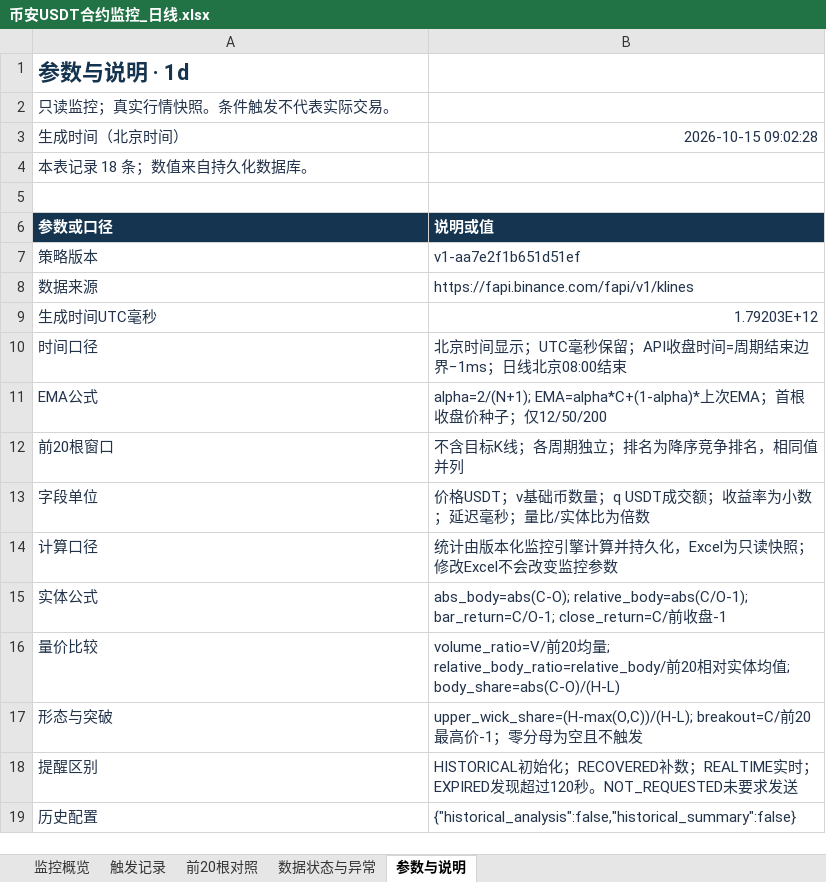
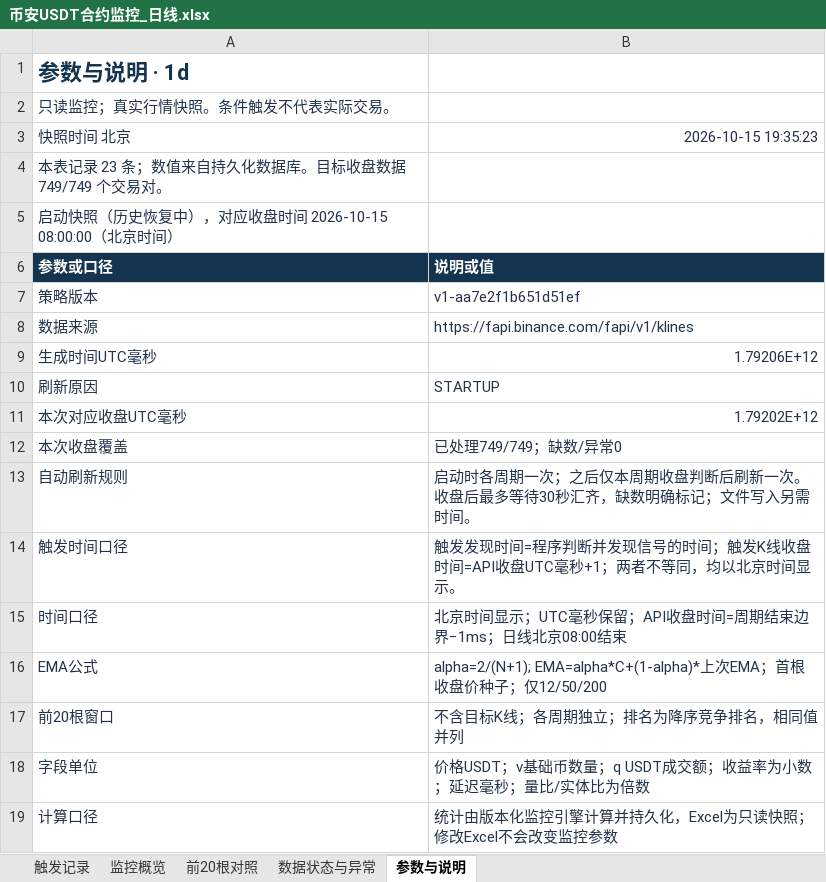
Before and after one commit to Jiangmuya/binance-breakout-monitor-MCP, an Excel workbook: excel/币安USDT合约监控_日线.xlsx, sheet 参数与说明, drawn as a sheet; only a part is shown; the shorter side is filled out with more unchanged rows; values as stored, in another font and other column widths than the file's, no borders; table styles not drawn; removed rows and columns are numbered as before the commit, all else as after; the diff names each change by its address in the sheet, - before the commit and + after, or states it on an @@ line.

```diff
--- a/excel/币安USDT合约监控_日线.xlsx (sheet 参数与说明)
+++ b/excel/币安USDT合约监控_日线.xlsx (sheet 参数与说明)
@@ sheet tab order changed: 触发记录 | 监控概览 | 前20根对照 | 数据状态与异常 | 参数与说明 @@
-row 3: 生成时间（北京时间） | 2026-10-15 09:02:28
+row 3: 快照时间 北京 | 2026-10-15 19:35:23
-A4: 本表记录 18 条；数值来自持久化数据库。
+A4: 本表记录 23 条；数值来自持久化数据库。目标收盘数据 749/749 个交易对。
-A5: (empty)
+A5: 启动快照（历史恢复中），对应收盘时间 2026-10-15 08:00:00（北京时间）
-B9: 1.79203E+12
+B9: 1.79206E+12
+row 10: 刷新原因 | STARTUP
+row 11: 本次对应收盘UTC毫秒 | 1.79202E+12
+row 12: 本次收盘覆盖 | 已处理749/749；缺数/异常0
+row 13: 自动刷新规则 | 启动时各周期一次；之后仅本周期收盘判断后刷新一次。收盘后最多等待30秒汇齐，缺数明确标记；文件写入另需时间。
+row 14: 触发时间口径 | 触发发现时间=程序判断并发现信号的时间；触发K线收盘时间=API收盘UTC毫秒+1；两者不等同，均以北京时间显示。
```
Also changed, not shown: sheet 数据状态与异常, sheet 触发记录, sheet 前20根对照, sheet 监控概览, excel/币安USDT合约监控_15分钟.xlsx, excel/币安USDT合约监控_1小时.xlsx, 14 other files.
